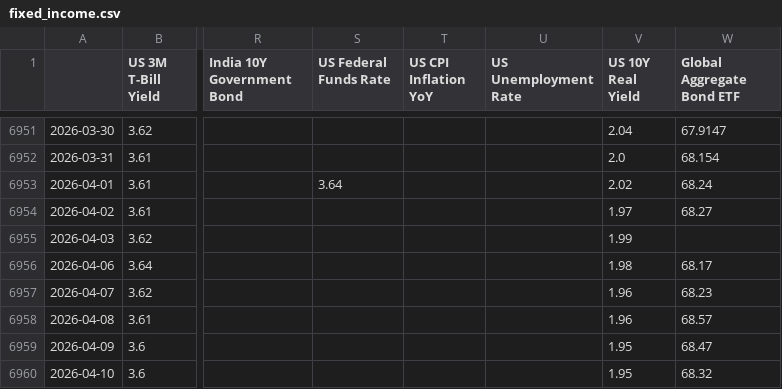
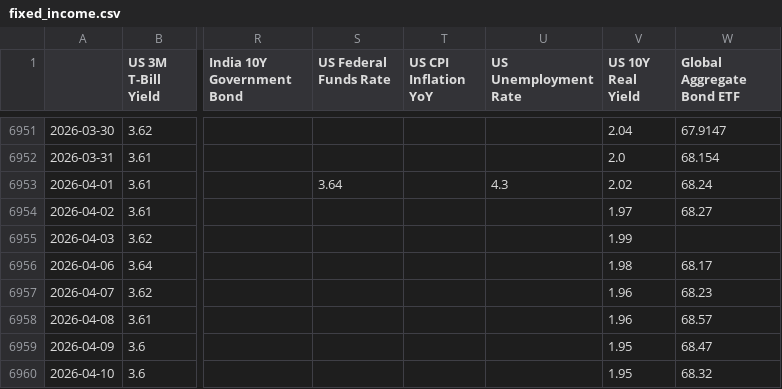
Before and after one commit to tanvigandhi1008/scripbox-seasonality-dashboard, a CSV file: data/raw/fixed_income.csv, drawn as a sheet; only a part is shown, gaps mark what is left out; the diff names each change by its address in the sheet, - before the commit and + after, or states it on an @@ line.

```diff
--- a/data/raw/fixed_income.csv
+++ b/data/raw/fixed_income.csv
-U6953 (US Unemployment Rate): (empty)
+U6953 (US Unemployment Rate): 4.3
```
Also changed, not shown: data/processed/monthly_returns.csv, data/processed/monthly_returns_inr.csv, 3 other files.
